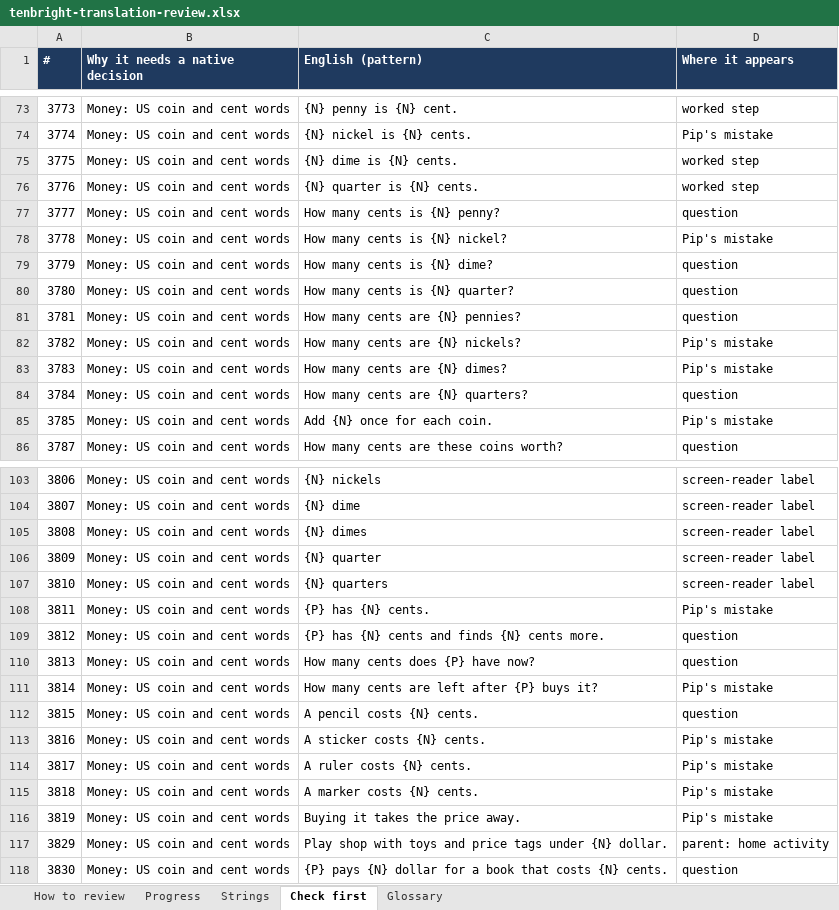
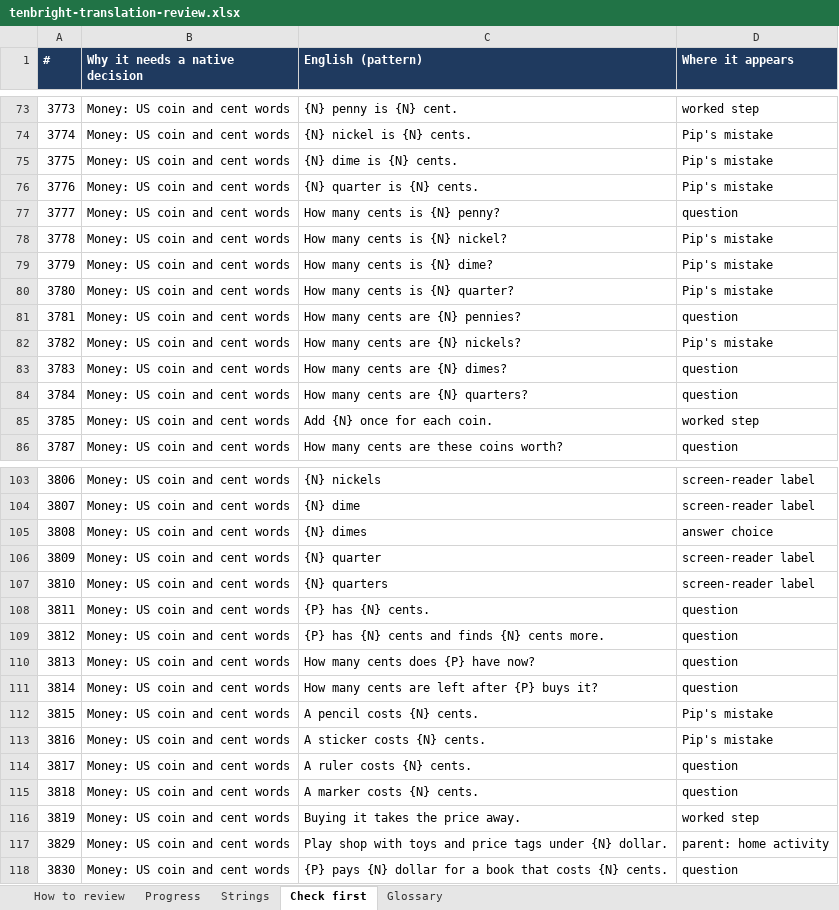
Before and after one commit to smithsagesse/tenbright, an Excel workbook: source/tenbright-mvp/tenbright-translation-review.xlsx, sheet Check first, drawn as a sheet; only a part is shown, gaps mark what is left out; values as stored, in another font and other column widths than the file's, no borders; the diff covers the shown part only; the diff names each change by its address in the sheet, - before the commit and + after, or states it on an @@ line.

```diff
--- a/source/tenbright-mvp/tenbright-translation-review.xlsx (sheet Check first)
+++ b/source/tenbright-mvp/tenbright-translation-review.xlsx (sheet Check first)
-D75:D76 (Where it appears): worked step
+D75:D76 (Where it appears): Pip's mistake
-D79:D80 (Where it appears): question
+D79:D80 (Where it appears): Pip's mistake
-D83 (Where it appears): Pip's mistake
+D83 (Where it appears): question
-D85 (Where it appears): Pip's mistake
+D85 (Where it appears): worked step
-D105 (Where it appears): screen-reader label
+D105 (Where it appears): answer choice
-D108 (Where it appears): Pip's mistake
+D108 (Where it appears): question
-D111 (Where it appears): Pip's mistake
+D111 (Where it appears): question
-D112 (Where it appears): question
+D112 (Where it appears): Pip's mistake
-D114:D115 (Where it appears): Pip's mistake
+D114:D115 (Where it appears): question
-D116 (Where it appears): Pip's mistake
+D116 (Where it appears): worked step
```
Also changed, not shown: 227 added rows and 2 edited cells elsewhere in this sheet, sheet Strings, sheet Progress, sheet How to review, formulas that keep their value, 4 other files.
